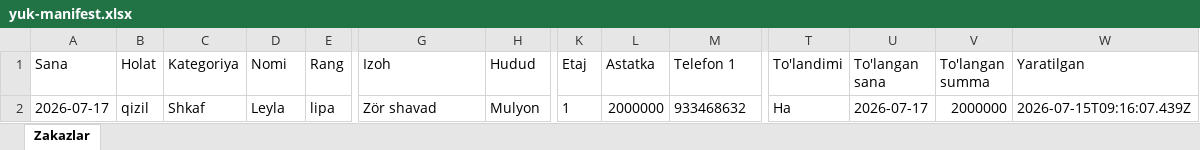
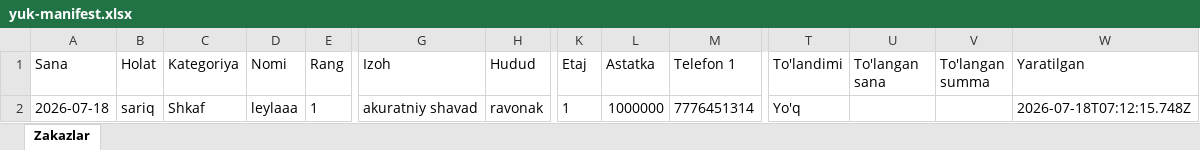
Before and after one commit to hamroqulovshoxjahon289/mebel-boshqaruv-yakuniy, an Excel workbook: yuk-manifest.xlsx, sheet Zakazlar, drawn as a sheet; only a part is shown, gaps mark what is left out; values as stored, in another font and other column widths than the file's, no borders; removed rows and columns are numbered as before the commit, all else as after; rows hold the shown columns only; the diff names each change by its address in the sheet, - before the commit and + after, or states it on an @@ line.

```diff
--- a/yuk-manifest.xlsx (sheet Zakazlar)
+++ b/yuk-manifest.xlsx (sheet Zakazlar)
-row 2: 2026-07-17 | qizil | Shkaf | Leyla | lipa | Zör shavad | Mulyon | 1 | 2000000 | 933468632 | Ha | 2026-07-17 | 2000000 | 2026-07-15T09:16:07.439Z
+row 2: 2026-07-18 | sariq | Shkaf | leylaaa | 1 | akuratniy shavad | ravonak | 1 | 1000000 | 7776451314 | Yo'q |  |  | 2026-07-18T07:12:15.748Z
```
Also changed, not shown: davomat.xlsx, 4 other files.
